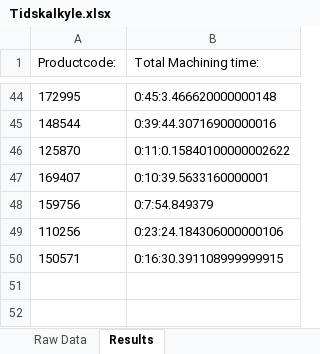
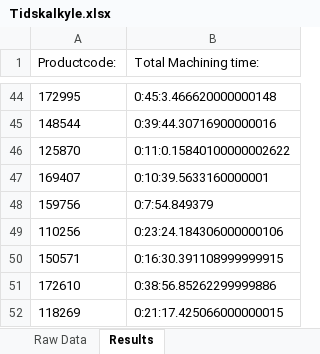
Before and after one commit to UniQueKakarot/Cuttingdata_kivy, an Excel workbook: moduler/toolmonitor_data/results/Tidskalkyle.xlsx, sheet Results, drawn as a sheet; only a part is shown, gaps mark what is left out; values as stored, in another font and other column widths than the file's, no borders; the diff names each change by its address in the sheet, - before the commit and + after, or states it on an @@ line.

```diff
--- a/moduler/toolmonitor_data/results/Tidskalkyle.xlsx (sheet Results)
+++ b/moduler/toolmonitor_data/results/Tidskalkyle.xlsx (sheet Results)
+row 51: 172610 | 0:38:56.85262299999886
+row 52: 118269 | 0:21:17.425066000000015
```
Also changed, not shown: sheet Raw Data, moduler/toolmonitor_data/results/RawDatabase.xlsx, 6 other files.
